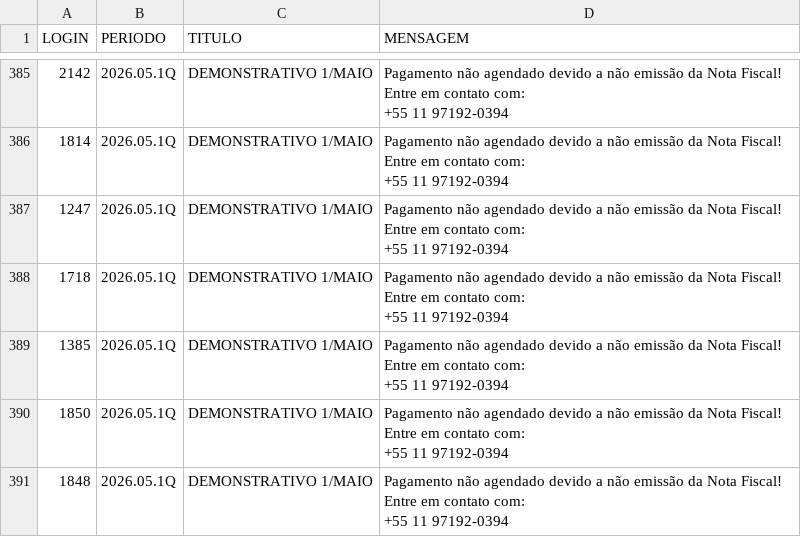
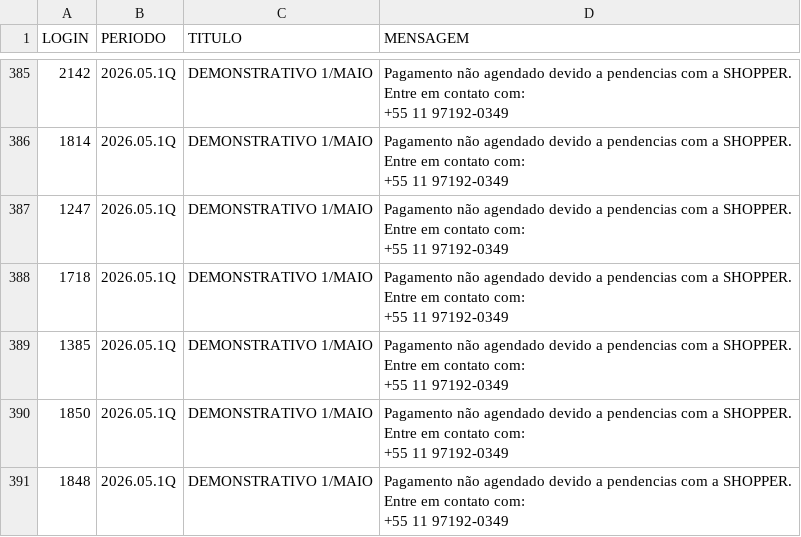
Before and after one commit to gabrieldutra-coder/Portal-de-Transportadora-Shopper, a CSV file: backend/data/demonstrativos.csv, drawn as a sheet; only a part is shown, gaps mark what is left out; ↵ is a line break in a cell; the diff covers the shown part only; the diff names each change by its address in the sheet, - before the commit and + after, or states it on an @@ line.

Commit message:
erro número :(

```diff
--- a/backend/data/demonstrativos.csv
+++ b/backend/data/demonstrativos.csv
-D385:D391 (MENSAGEM): …devido a não emissão da Nota Fiscal! ↵ Entre em contato com: ↵ +55 11 97192-0394
+D385:D391 (MENSAGEM): …devido a pendencias com a SHOPPER. ↵ Entre em contato com: ↵ +55 11 97192-0349
```
Also changed, not shown: 27 edited cells elsewhere in this file.
